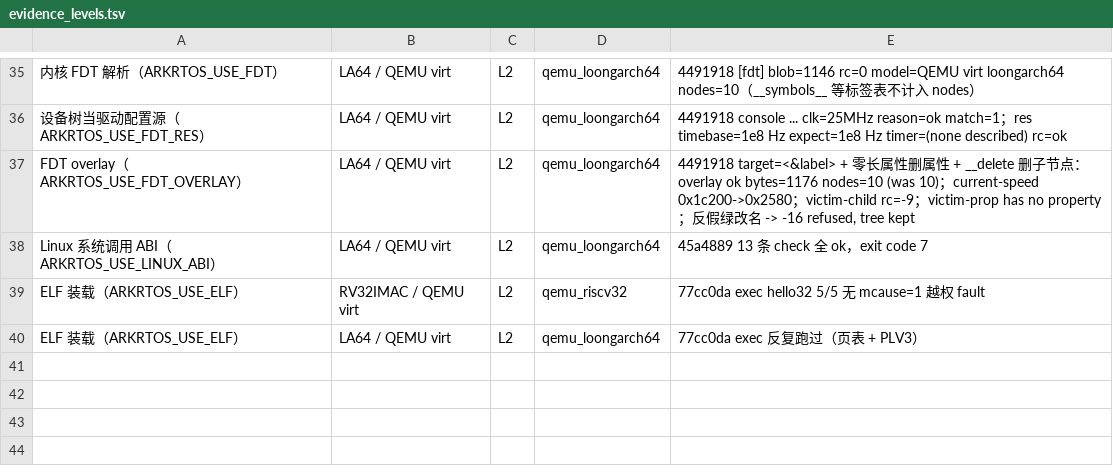
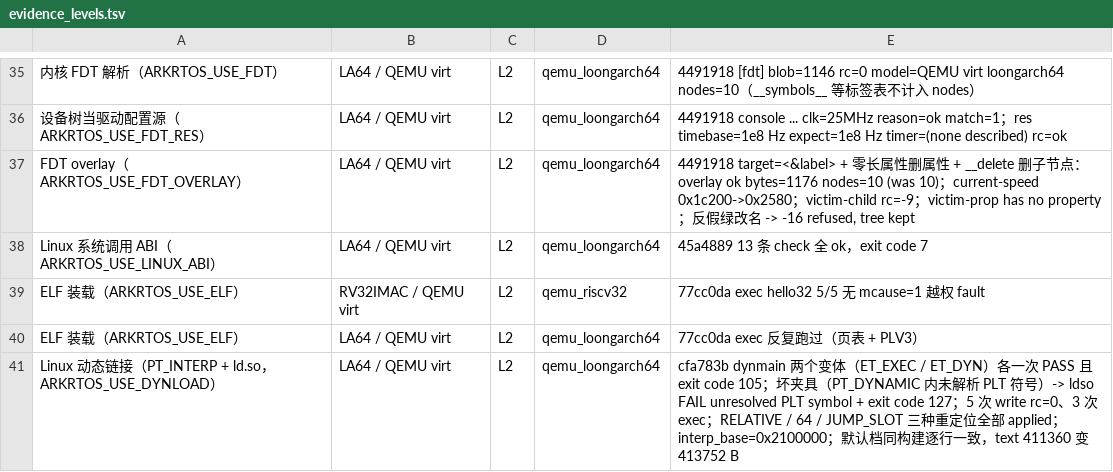
Before and after one commit to xw1998/ark_rtos, a TSV file: tools/evidence_levels.tsv, drawn as a sheet; only a part is shown, gaps mark what is left out; the diff names each change by its address in the sheet, - before the commit and + after, or states it on an @@ line.

Commit message:
docs: 台账补 Linux 动态链接一行（L2，QEMU LA64，提交 cfa783b）

```diff
--- a/tools/evidence_levels.tsv
+++ b/tools/evidence_levels.tsv
+row 41: Linux 动态链接（PT_INTERP + ld.so，ARKRTOS_USE_DYNLOAD） | LA64 / QEMU virt | L2 | qemu_loongarch64 | cfa783b dynmain 两个变体（ET_EXEC / ET_DYN）各一次 PASS 且 exit code 105；坏夹具（PT_DYNAMIC 内未解析 PLT 符号）-> ldso FAIL unresolved PLT symbol + exit code 127；5 次 write rc=0、3 次 exec；RELATIVE / 64 / JUMP_SLOT 三种重定位全部 applied；interp_base=0x2100000；默认档同构建逐行一致，text 411360 变 413752 B
```
